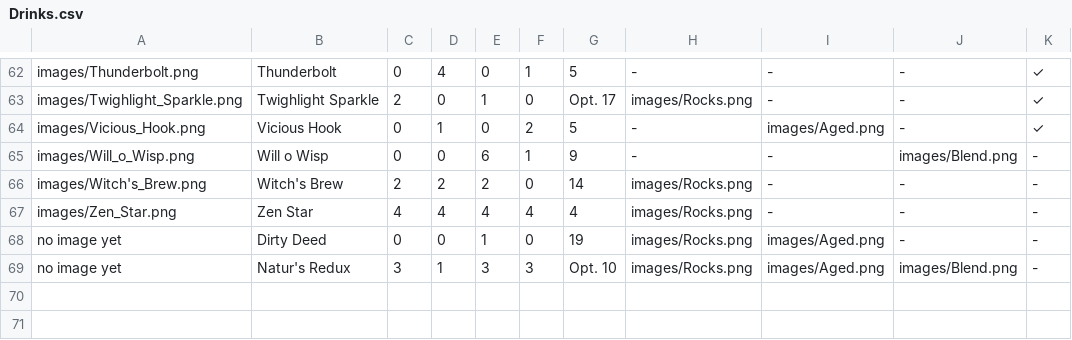
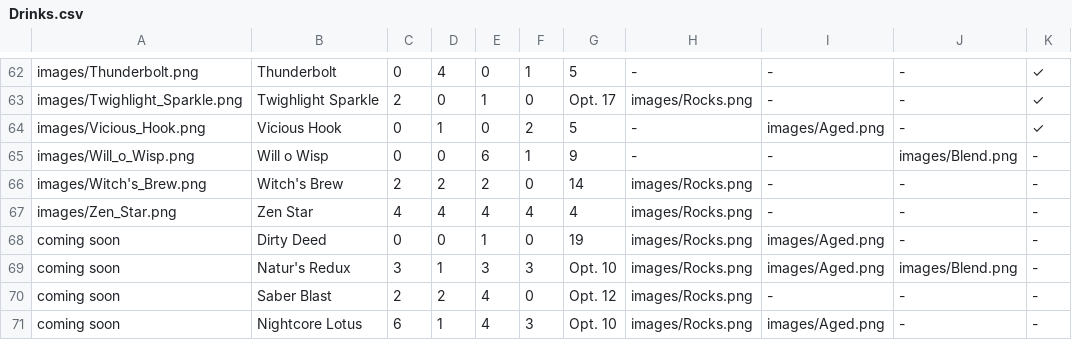
Before and after one commit to Zokaxdesu/Drinktionary, a CSV file: Database/Drinks.csv, drawn as a sheet; only a part is shown, gaps mark what is left out.

Commit message:
NewDrinks

```diff
--- a/Database/Drinks.csv
+++ b/Database/Drinks.csv
@@ -67,3 +67,5 @@ images/Witch's_Brew.png,Witch's Brew,2,2,2,0,14,images/Rocks.png,-,-,-
 images/Zen_Star.png,Zen Star,4,4,4,4,4,images/Rocks.png,-,-,-
-no image yet,Dirty Deed,0,0,1,0,19,images/Rocks.png,images/Aged.png,-,-
-no image yet,Natur's Redux,3,1,3,3,Opt. 10,images/Rocks.png,images/Aged.png,images/Blend.png,-
+coming soon,Dirty Deed,0,0,1,0,19,images/Rocks.png,images/Aged.png,-,-
+coming soon,Natur's Redux,3,1,3,3,Opt. 10,images/Rocks.png,images/Aged.png,images/Blend.png,-
+coming soon,Saber Blast,2,2,4,0,Opt. 12,images/Rocks.png,-,-,-
+coming soon,Nightcore Lotus,6,1,4,3,Opt. 10,images/Rocks.png,images/Aged.png,-,-
```
